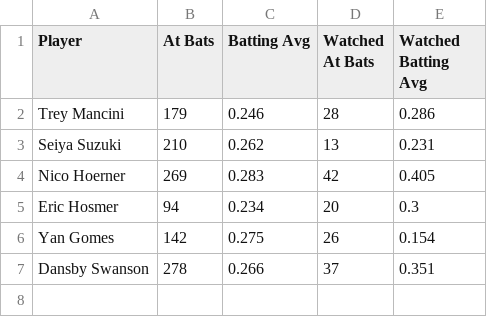
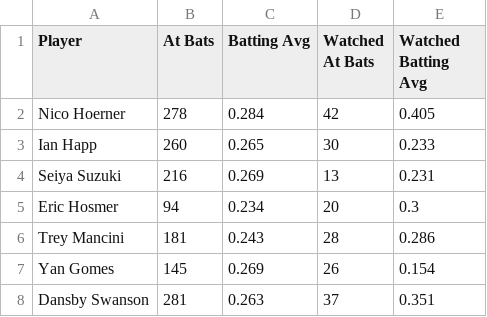
Before and after one commit to tonyfleck76/tonyfleck76.github.io, a CSV file: docs/_data/batting_avg.csv, drawn as a sheet.

```diff
--- a/docs/_data/batting_avg.csv
+++ b/docs/_data/batting_avg.csv
@@ -1,7 +1,8 @@
 Player,At Bats,Batting Avg,Watched At Bats,Watched Batting Avg
-Trey Mancini,179,0.246,28,0.286
-Seiya Suzuki,210,0.262,13,0.231
-Nico Hoerner,269,0.283,42,0.405
+Nico Hoerner,278,0.284,42,0.405
+Ian Happ,260,0.265,30,0.233
+Seiya Suzuki,216,0.269,13,0.231
 Eric Hosmer,94,0.234,20,0.3
-Yan Gomes,142,0.275,26,0.154
-Dansby Swanson,278,0.266,37,0.351
+Trey Mancini,181,0.243,28,0.286
+Yan Gomes,145,0.269,26,0.154
+Dansby Swanson,281,0.263,37,0.351
```
Also changed, not shown: 2 other files.
